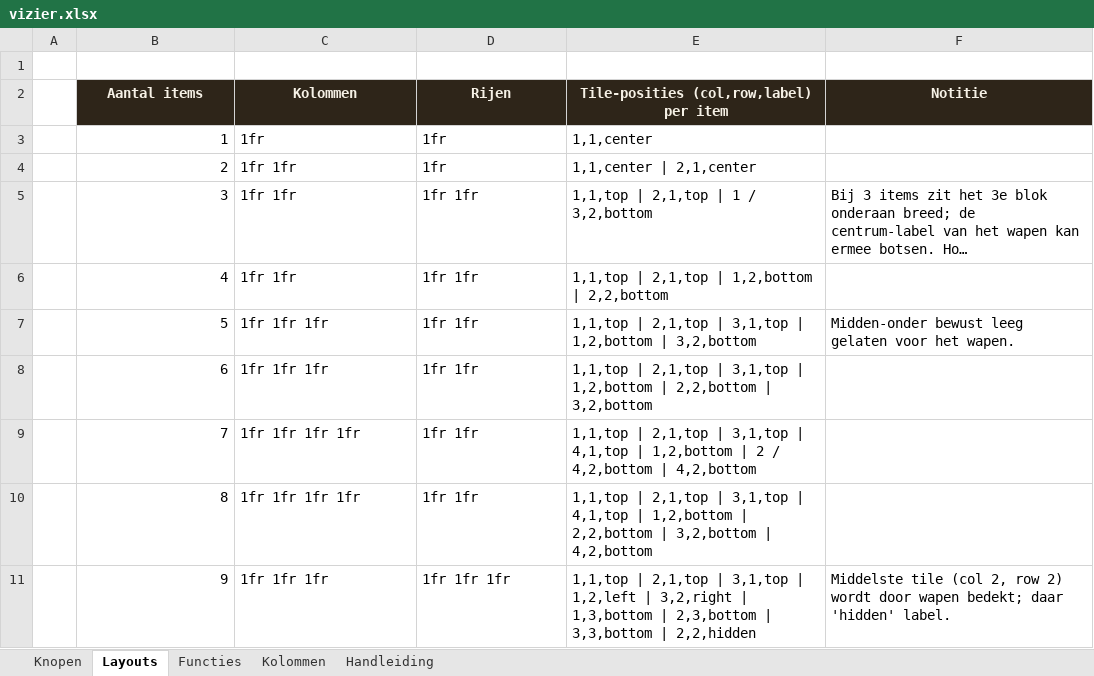
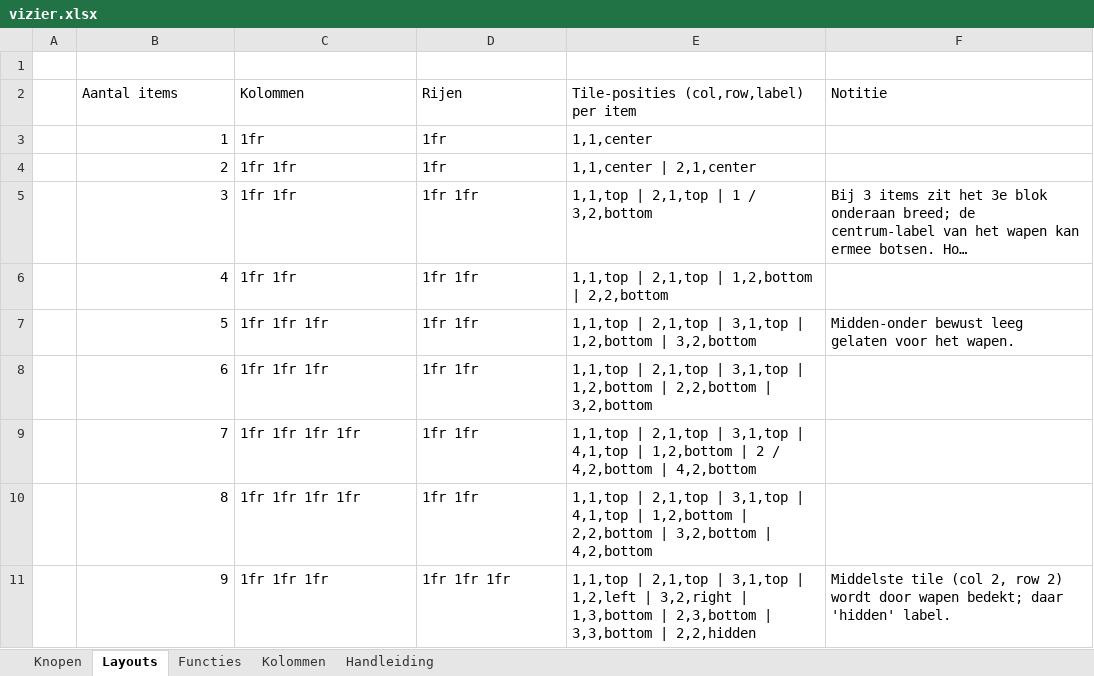
Before and after one commit to koosvanM/openvizier, an Excel workbook: nl/_data/vizier.xlsx, sheet Layouts, drawn as a sheet; long unchanged cells end in …; values as stored, in another font and other column widths than the file's, no borders; the diff names each change by its address in the sheet, - before the commit and + after, or states it on an @@ line.

```diff
--- a/nl/_data/vizier.xlsx (sheet Layouts)
+++ b/nl/_data/vizier.xlsx (sheet Layouts)
@@ B2:F2 fill: #2E2519 → none, bold: on → off, text colour: #F6F1E6 → black, alignment: center → left @@
```
Also changed, not shown: sheet Knopen, sheet Kolommen, sheet Functies, sheet Handleiding.
